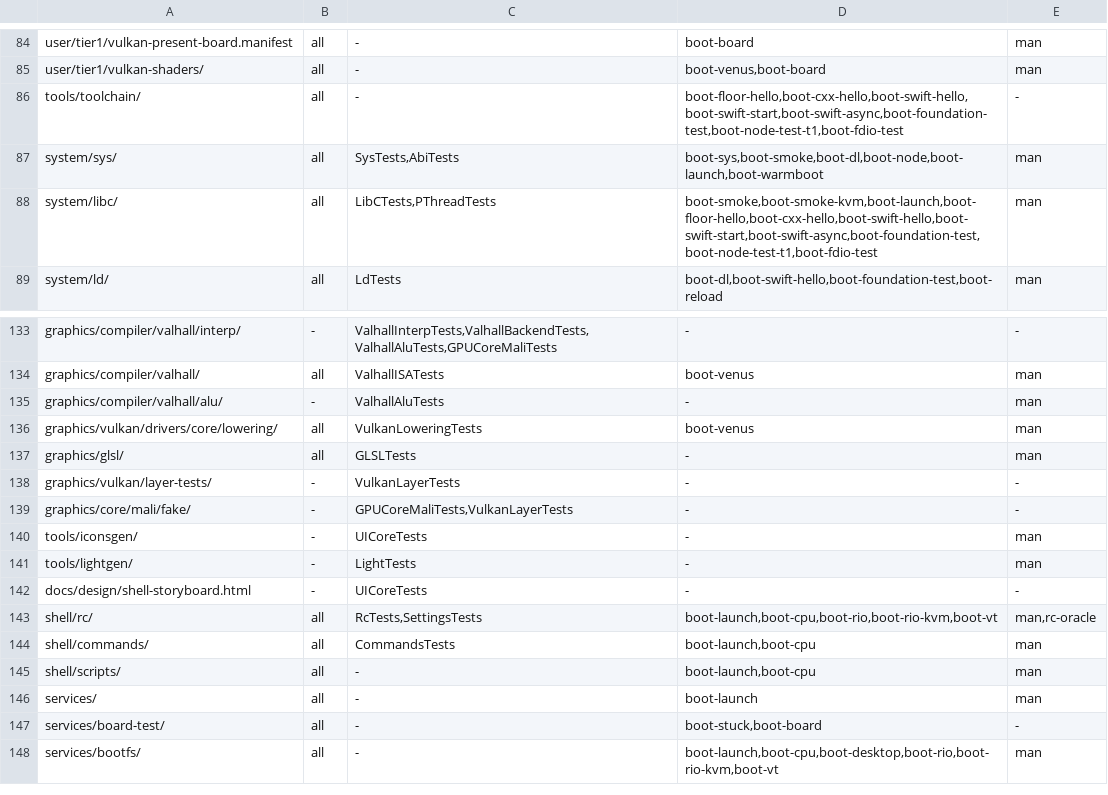
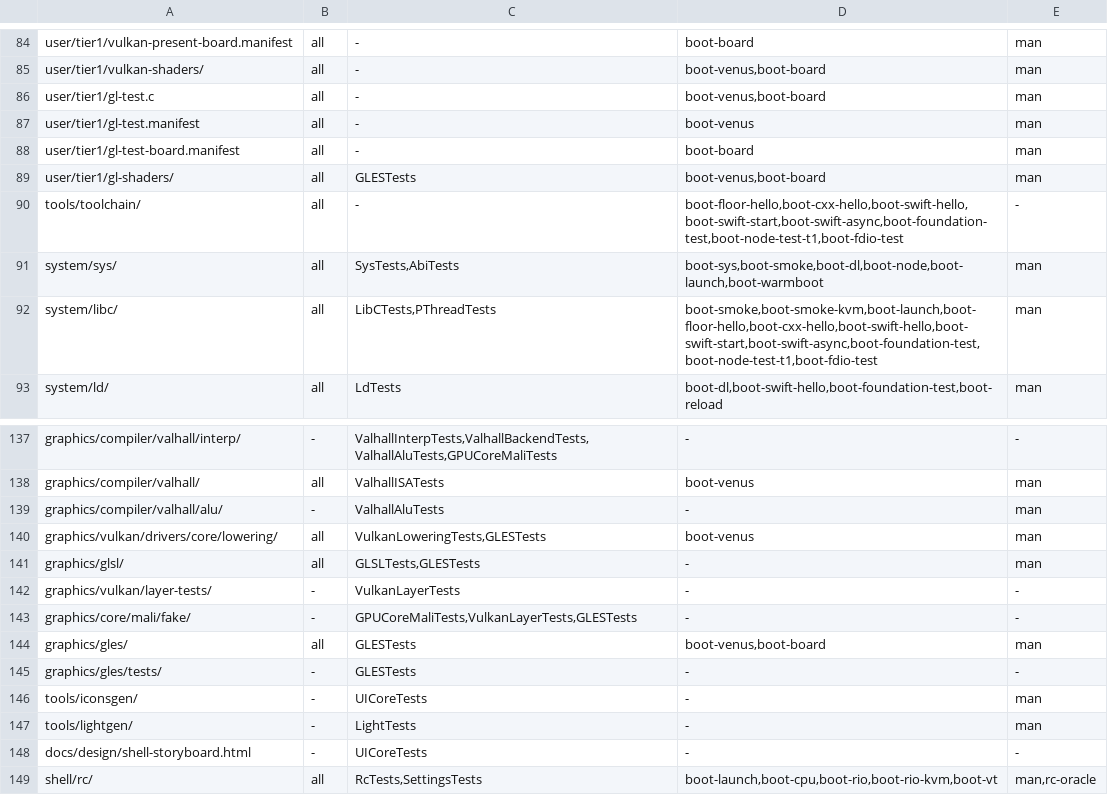
Before and after one commit to JamesKane/VectraOS, a TSV file: docs/risk.tsv, drawn as a sheet; only a part is shown, gaps mark what is left out; the shorter side is filled out with more unchanged rows.

```diff
--- a/docs/risk.tsv
+++ b/docs/risk.tsv
@@ -85,2 +85,6 @@ user/tier1/vulkan-present-board.manifest	all	-	boot-board	man
 user/tier1/vulkan-shaders/	all	-	boot-venus,boot-board	man
+user/tier1/gl-test.c	all	-	boot-venus,boot-board	man
+user/tier1/gl-test.manifest	all	-	boot-venus	man
+user/tier1/gl-test-board.manifest	all	-	boot-board	man
+user/tier1/gl-shaders/	all	GLESTests	boot-venus,boot-board	man
 tools/toolchain/	all	-	boot-floor-hello,boot-cxx-hello,boot-swift-hello,boot-swift-start,boot-swift-async,boot-foundation-test,boot-node-test-t1,boot-fdio-test	-
@@ -135,6 +139,8 @@ graphics/compiler/valhall/	all	ValhallISATests	boot-venus	man
 graphics/compiler/valhall/alu/	-	ValhallAluTests	-	man
-graphics/vulkan/drivers/core/lowering/	all	VulkanLoweringTests	boot-venus	man
-graphics/glsl/	all	GLSLTests	-	man
+graphics/vulkan/drivers/core/lowering/	all	VulkanLoweringTests,GLESTests	boot-venus	man
+graphics/glsl/	all	GLSLTests,GLESTests	-	man
 graphics/vulkan/layer-tests/	-	VulkanLayerTests	-	-
-graphics/core/mali/fake/	-	GPUCoreMaliTests,VulkanLayerTests	-	-
+graphics/core/mali/fake/	-	GPUCoreMaliTests,VulkanLayerTests,GLESTests	-	-
+graphics/gles/	all	GLESTests	boot-venus,boot-board	man
+graphics/gles/tests/	-	GLESTests	-	-
 tools/iconsgen/	-	UICoreTests	-	man
```
Also changed, not shown: 21 other files.
